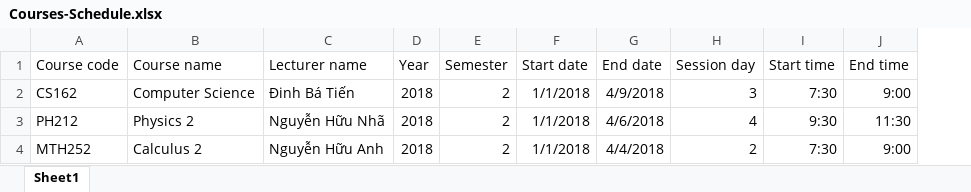
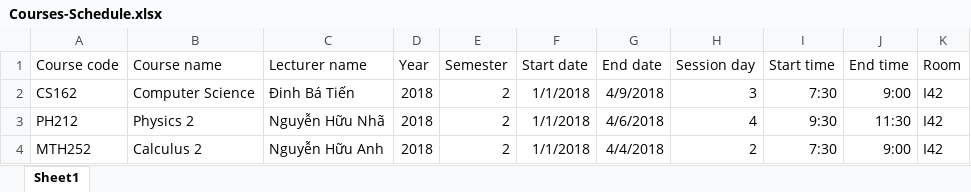
Before and after one commit to nghiahhnguyen/CS162-Project-StudentManagement, an Excel workbook: CS Project/Courses-Schedule.xlsx, sheet Sheet1, drawn as a sheet; values as stored, in another font and other column widths than the file's, no borders; the diff names each change by its address in the sheet, - before the commit and + after, or states it on an @@ line.

Commit message:
Add two function importCoursesSchedulesOfAClass(19) and addACourseSchedule(20)

```diff
--- a/CS Project/Courses-Schedule.xlsx (sheet Sheet1)
+++ b/CS Project/Courses-Schedule.xlsx (sheet Sheet1)
+column K (Room), rows 2-4: all I42
```
Also changed, not shown: 4 other files.
